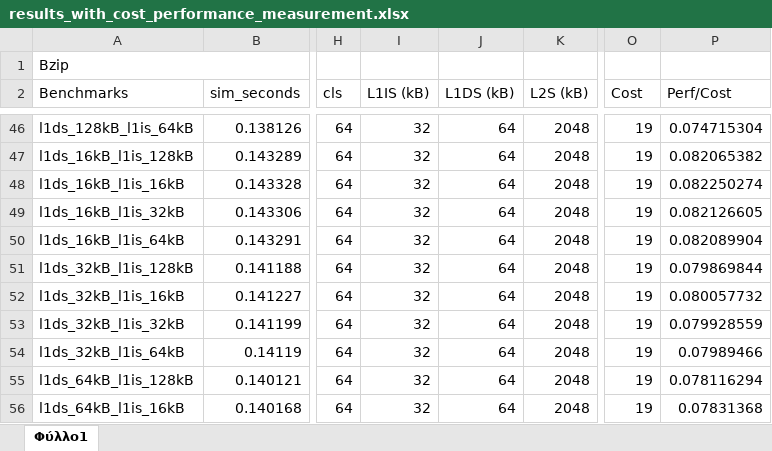
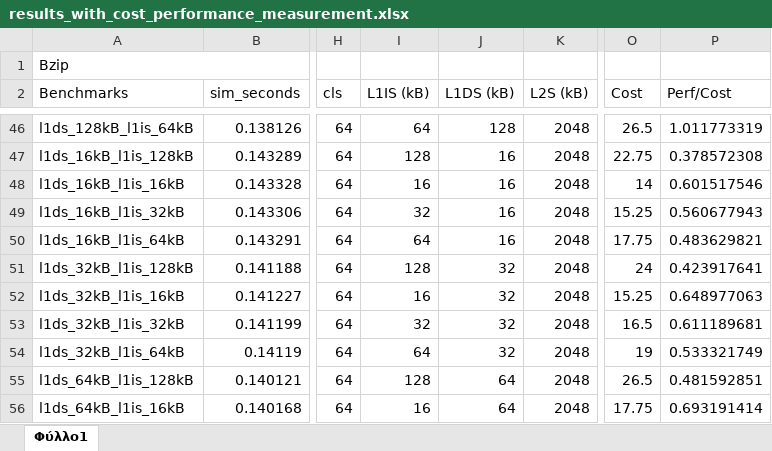
Before and after one commit to IoannisKydonis/computer-architecture-t2, an Excel workbook: results/results_with_cost_performance_measurement.xlsx, sheet Φύλλο1, drawn as a sheet; only a part is shown, gaps mark what is left out; values as stored, in another font and other column widths than the file's, no cell formats; charts and pictures not drawn; the diff covers the shown part only; the diff names each change by its address in the sheet, - before the commit and + after, or states it on an @@ line.

```diff
--- a/results/results_with_cost_performance_measurement.xlsx (sheet Φύλλο1)
+++ b/results/results_with_cost_performance_measurement.xlsx (sheet Φύλλο1)
-I46 (L1IS (kB)): 32
+I46 (L1IS (kB)): 64
-J46 (L1DS (kB)): 64
+J46 (L1DS (kB)): 128
-O46 (Cost): 19
+O46 (Cost): 26.5
-P46 (Perf/Cost): 0.074715304
+P46 (Perf/Cost): 1.011773319
-I47 (L1IS (kB)): 32
+I47 (L1IS (kB)): 128
-J47:J50 (L1DS (kB)): 64
+J47:J50 (L1DS (kB)): 16
-O47 (Cost): 19
+O47 (Cost): 22.75
-P47 (Perf/Cost): 0.082065382
+P47 (Perf/Cost): 0.378572308
-I48 (L1IS (kB)): 32
+I48 (L1IS (kB)): 16
-O48 (Cost): 19
+O48 (Cost): 14
-P48 (Perf/Cost): 0.082250274
+P48 (Perf/Cost): 0.601517546
-O49 (Cost): 19
+O49 (Cost): 15.25
-P49 (Perf/Cost): 0.082126605
+P49 (Perf/Cost): 0.560677943
-I50 (L1IS (kB)): 32
+I50 (L1IS (kB)): 64
-O50 (Cost): 19
+O50 (Cost): 17.75
-P50 (Perf/Cost): 0.082089904
+P50 (Perf/Cost): 0.483629821
-I51 (L1IS (kB)): 32
+I51 (L1IS (kB)): 128
-J51:J54 (L1DS (kB)): 64
+J51:J54 (L1DS (kB)): 32
-O51 (Cost): 19
+O51 (Cost): 24
-P51 (Perf/Cost): 0.079869844
+P51 (Perf/Cost): 0.423917641
-I52 (L1IS (kB)): 32
+I52 (L1IS (kB)): 16
-O52 (Cost): 19
+O52 (Cost): 15.25
-P52 (Perf/Cost): 0.080057732
+P52 (Perf/Cost): 0.648977063
-O53 (Cost): 19
+O53 (Cost): 16.5
-P53 (Perf/Cost): 0.079928559
+P53 (Perf/Cost): 0.611189681
-I54 (L1IS (kB)): 32
+I54 (L1IS (kB)): 64
-P54 (Perf/Cost): 0.07989466
+P54 (Perf/Cost): 0.533321749
-I55 (L1IS (kB)): 32
+I55 (L1IS (kB)): 128
-O55 (Cost): 19
+O55 (Cost): 26.5
-P55 (Perf/Cost): 0.078116294
+P55 (Perf/Cost): 0.481592851
-I56 (L1IS (kB)): 32
+I56 (L1IS (kB)): 16
-O56 (Cost): 19
+O56 (Cost): 17.75
-P56 (Perf/Cost): 0.07831368
+P56 (Perf/Cost): 0.693191414
```
Also changed, not shown: 375 edited cells elsewhere in this sheet, cell formats, formulas that keep their value, 1 other file.
